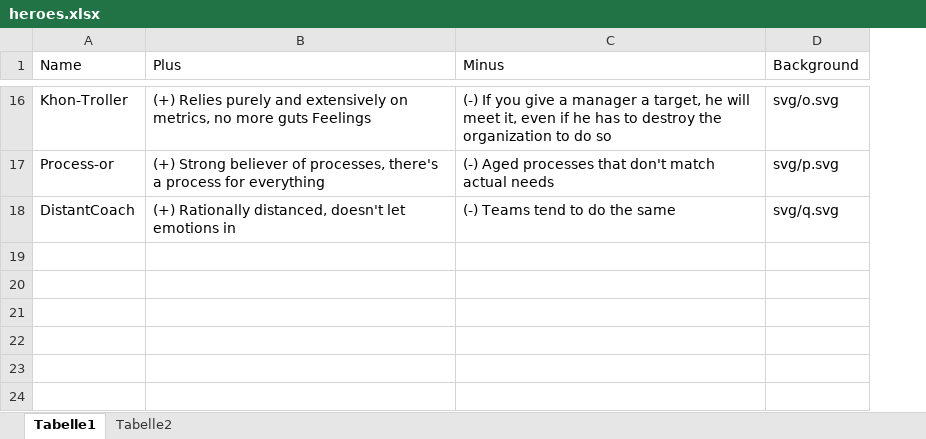
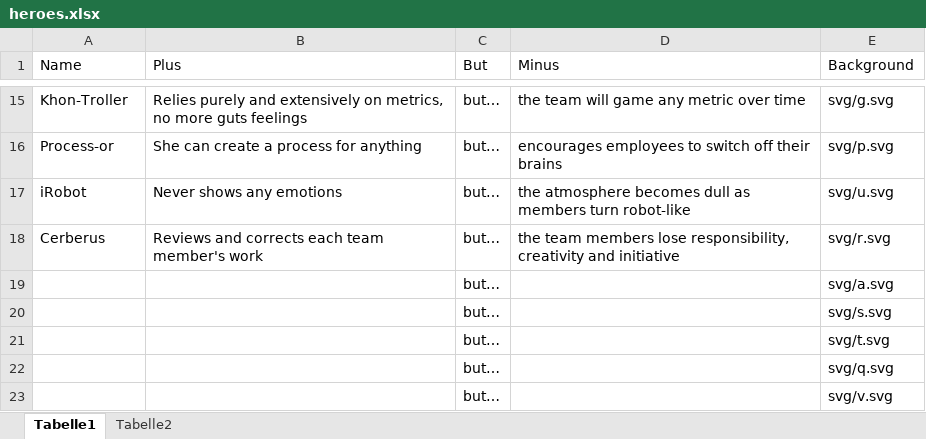
Before and after one commit to Timothep/AgileLeagueOfShortsightedSuperheroes, an Excel workbook: heroes.xlsx, sheet Tabelle1, drawn as a sheet; only a part is shown, gaps mark what is left out; values as stored, in another font and other column widths than the file's, no borders; table styles not drawn; removed rows and columns are numbered as before the commit, all else as after; the diff covers the shown part only; the diff names each change by its address in the sheet, - before the commit and + after, or states it on an @@ line.

```diff
--- a/heroes.xlsx (sheet Tabelle1)
+++ b/heroes.xlsx (sheet Tabelle1)
+column C (But), rows 15-16: but… | but…
-B15 (Plus): (+) Relies purely and extensively on metrics, no more guts Feelings
+B15 (Plus): Relies purely and extensively on metrics, no more guts feelings
-D15 (Minus): (-) If you give a manager a target, he will meet it, even if he has to destroy the organization to do so
+D15 (Minus): the team will game any metric over time
-E15 (Background): svg/o.svg
+E15 (Background): svg/g.svg
-B16 (Plus): (+) Strong believer of processes, there's a process for everything
+B16 (Plus): She can create a process for anything
-D16 (Minus): (-) Aged processes that don't match actual needs
+D16 (Minus): encourages employees to switch off their brains
-row 18: DistantCoach | (+) Rationally distanced, doesn't let emotions in | (-) Teams tend to do the same | svg/q.svg
+row 17: iRobot | Never shows any emotions | but… | the atmosphere becomes dull as members turn robot-like | svg/u.svg
+row 18: Cerberus | Reviews and corrects each team member's work | but… | the team members lose responsibility, creativity and initiative | svg/r.svg
+row 19:  |  | but… |  | svg/a.svg
+row 20:  |  | but… |  | svg/s.svg
+row 21:  |  | but… |  | svg/t.svg
+row 22:  |  | but… |  | svg/q.svg
+row 23:  |  | but… |  | svg/v.svg
```
Also changed, not shown: 1 added row, 2 removed rows and 27 edited cells elsewhere in this sheet, 56 other files.
